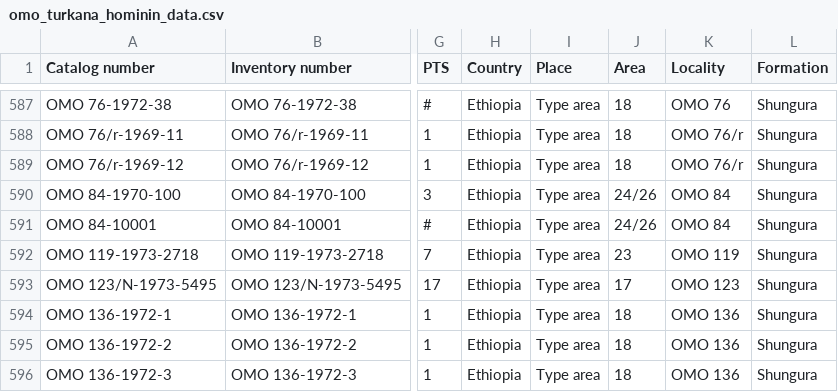
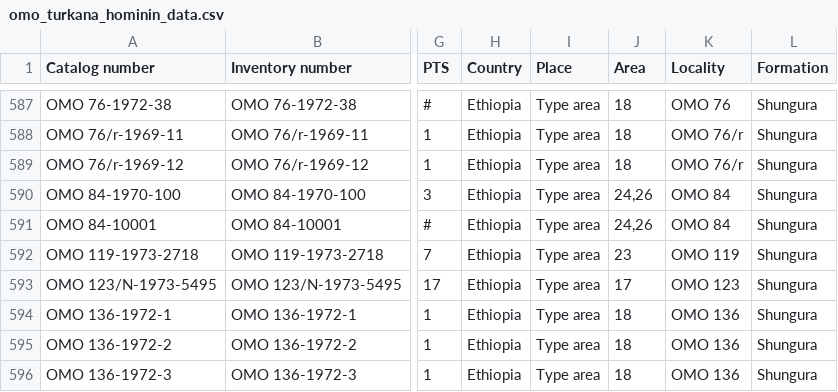
Before and after one commit to paleocore/omo_turkana_hominin_data, a CSV file: omo_turkana_hominin_data.csv, drawn as a sheet; only a part is shown, gaps mark what is left out; the diff names each change by its address in the sheet, - before the commit and + after, or states it on an @@ line.

Commit message:
Update omo_turkana_hominin_data.csv
Changed area for OMO 84- specimens from 24/26 to "24,26"

```diff
--- a/omo_turkana_hominin_data.csv
+++ b/omo_turkana_hominin_data.csv
-J590:J591 (Area): 24/26
+J590:J591 (Area): 24,26
```
